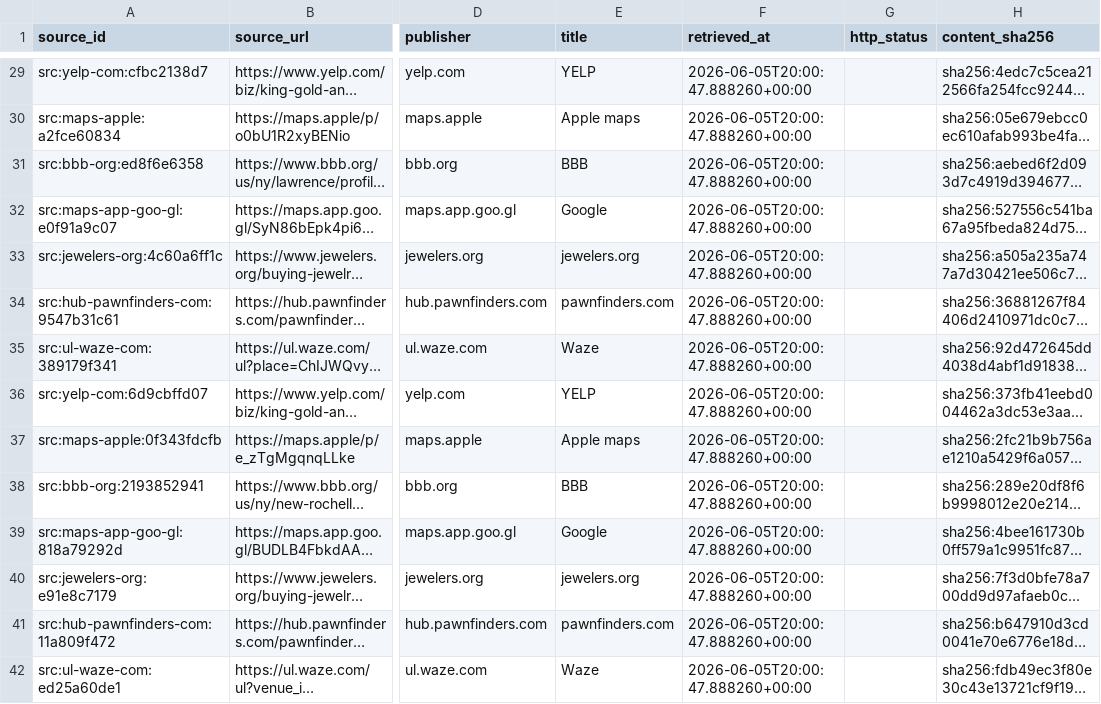
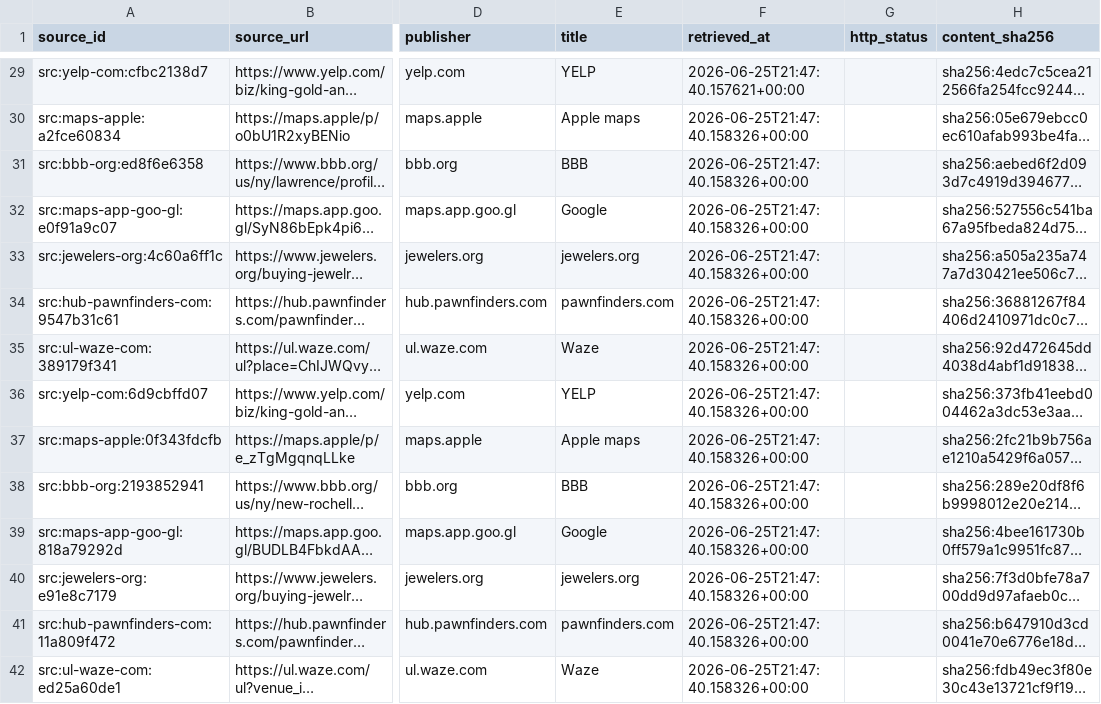
Before and after one commit to empirgold-ctrl/kgp-entity-citation-graph, a CSV file: sources.csv, drawn as a sheet; only a part is shown, gaps mark what is left out; long unchanged cells end in …; the diff covers the shown part only; the diff names each change by its address in the sheet, - before the commit and + after, or states it on an @@ line.

```diff
--- a/sources.csv
+++ b/sources.csv
-F29 (retrieved_at): 2026-06-05T20:00:47.888260+00:00
+F29 (retrieved_at): 2026-06-25T21:47:40.157621+00:00
-F30:F42 (retrieved_at): 2026-06-05T20:00:47.888260+00:00
+F30:F42 (retrieved_at): 2026-06-25T21:47:40.158326+00:00
```
Also changed, not shown: 42 edited cells elsewhere in this file.
